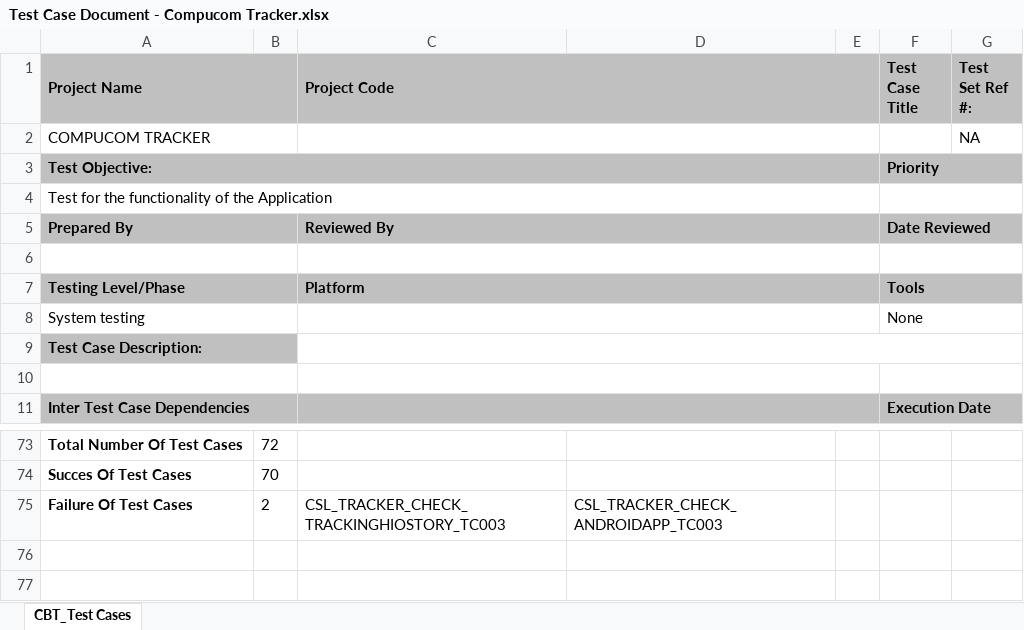
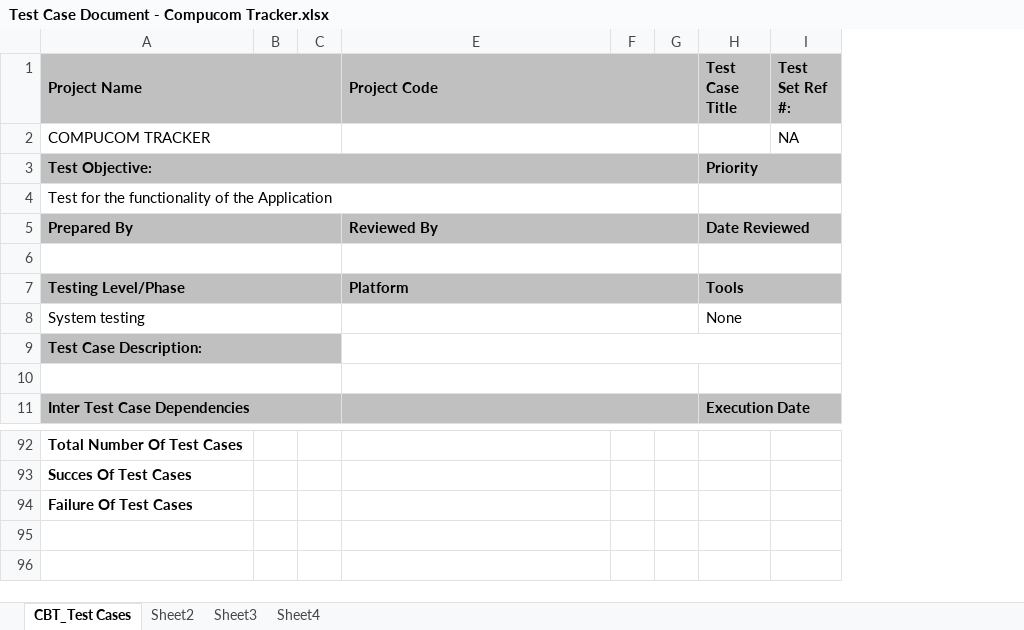
Before and after one commit to csljaipur/compucom, an Excel workbook: ProjectDocs/Test Case Document - Compucom Tracker.xlsx, sheet CBT_Test Cases, drawn as a sheet; only a part is shown, gaps mark what is left out; values as stored, in another font and other column widths than the file's, no borders; charts and pictures not drawn; removed rows and columns are numbered as before the commit, all else as after; the diff covers the shown part only; the diff names each change by its address in the sheet, - before the commit and + after, or states it on an @@ line.

```diff
--- a/ProjectDocs/Test Case Document - Compucom Tracker.xlsx (sheet CBT_Test Cases)
+++ b/ProjectDocs/Test Case Document - Compucom Tracker.xlsx (sheet CBT_Test Cases)
+sheet tab: Sheet2
+sheet tab: Sheet3
+sheet tab: Sheet4
-column B, rows 73-75: 72 | 70 | 2
+column B, empty
+column C, empty
@@ column D hidden, row 75: CSL_TRACKER_CHECK_ANDROIDAPP_TC003 @@
+column G, empty
-E94 (Project Code): CSL_TRACKER_CHECK_TRACKINGHIOSTORY_TC003
+E94 (Project Code): (empty)
```
Also changed, not shown: 61 added rows, 42 removed rows, 7 edited cells, cell formats and merged cells elsewhere in this sheet, hidden cells, charts or pictures.
